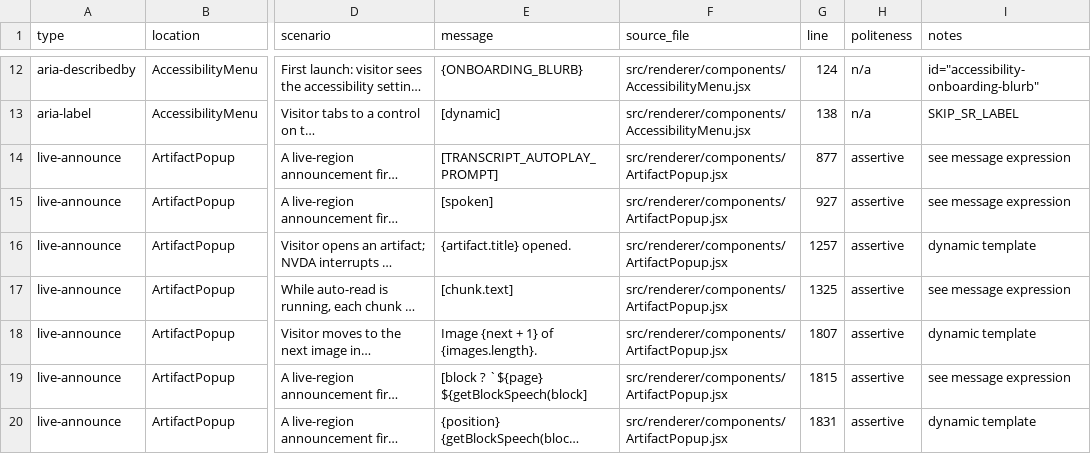
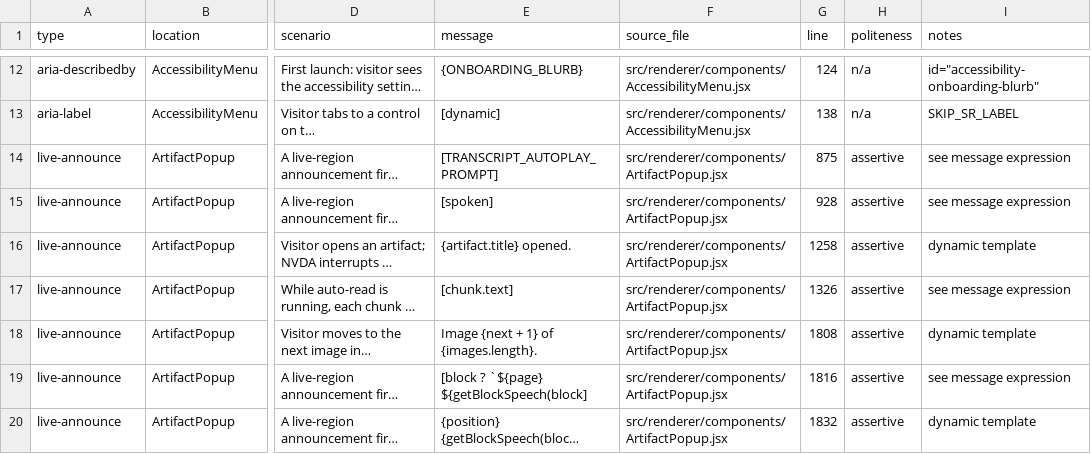
Before and after one commit to clrrs/HKA, a CSV file: docs/screen-reader-announcements.csv, drawn as a sheet; only a part is shown, gaps mark what is left out; long unchanged cells end in …; the diff covers the shown part only; the diff names each change by its address in the sheet, - before the commit and + after, or states it on an @@ line.

```diff
--- a/docs/screen-reader-announcements.csv
+++ b/docs/screen-reader-announcements.csv
-G14 (line): 877
+G14 (line): 875
-G15 (line): 927
+G15 (line): 928
-G16 (line): 1257
+G16 (line): 1258
-G17 (line): 1325
+G17 (line): 1326
-G18 (line): 1807
+G18 (line): 1808
-G19 (line): 1815
+G19 (line): 1816
-G20 (line): 1831
+G20 (line): 1832
```
Also changed, not shown: 2 removed rows and 17 edited cells elsewhere in this file, 6 other files.
